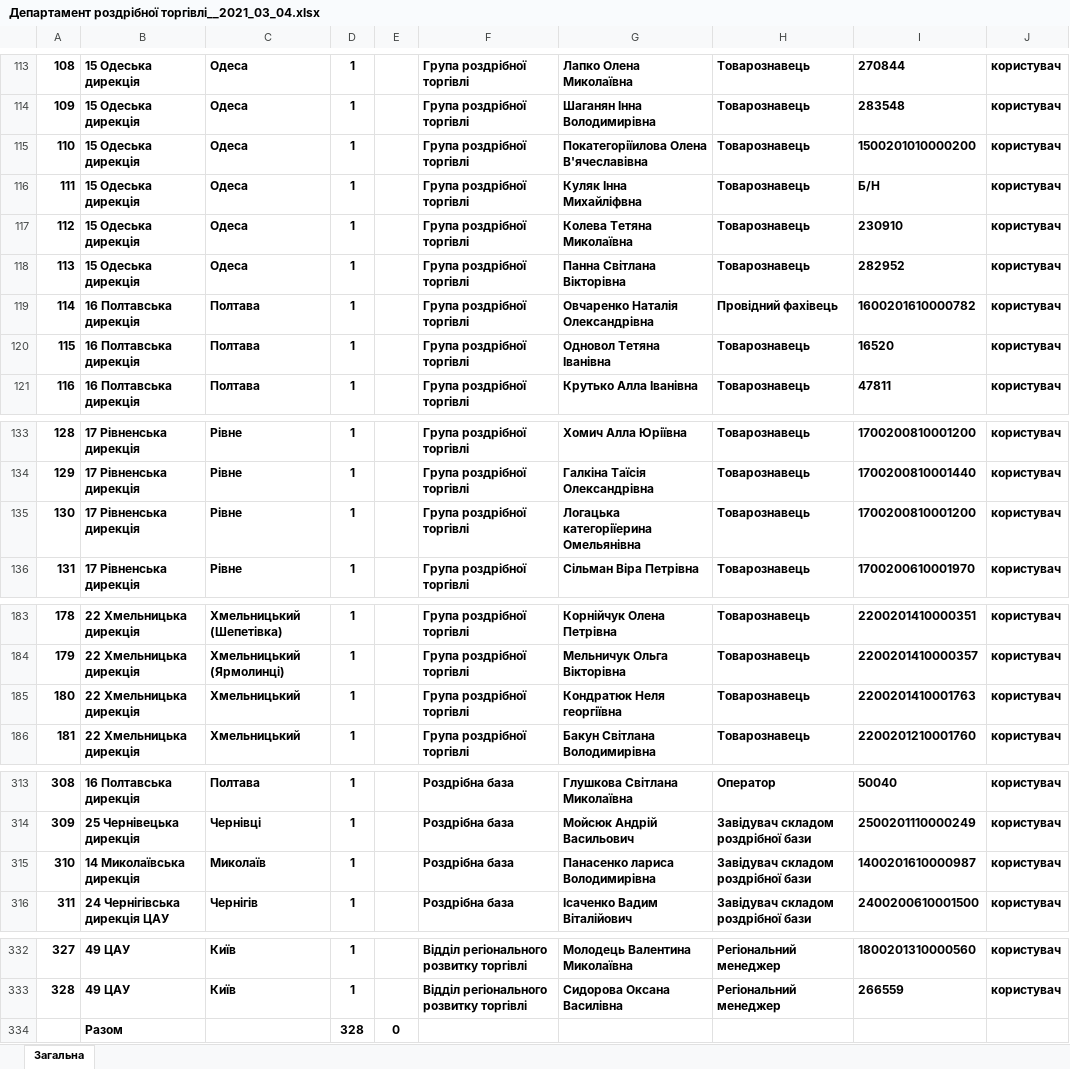
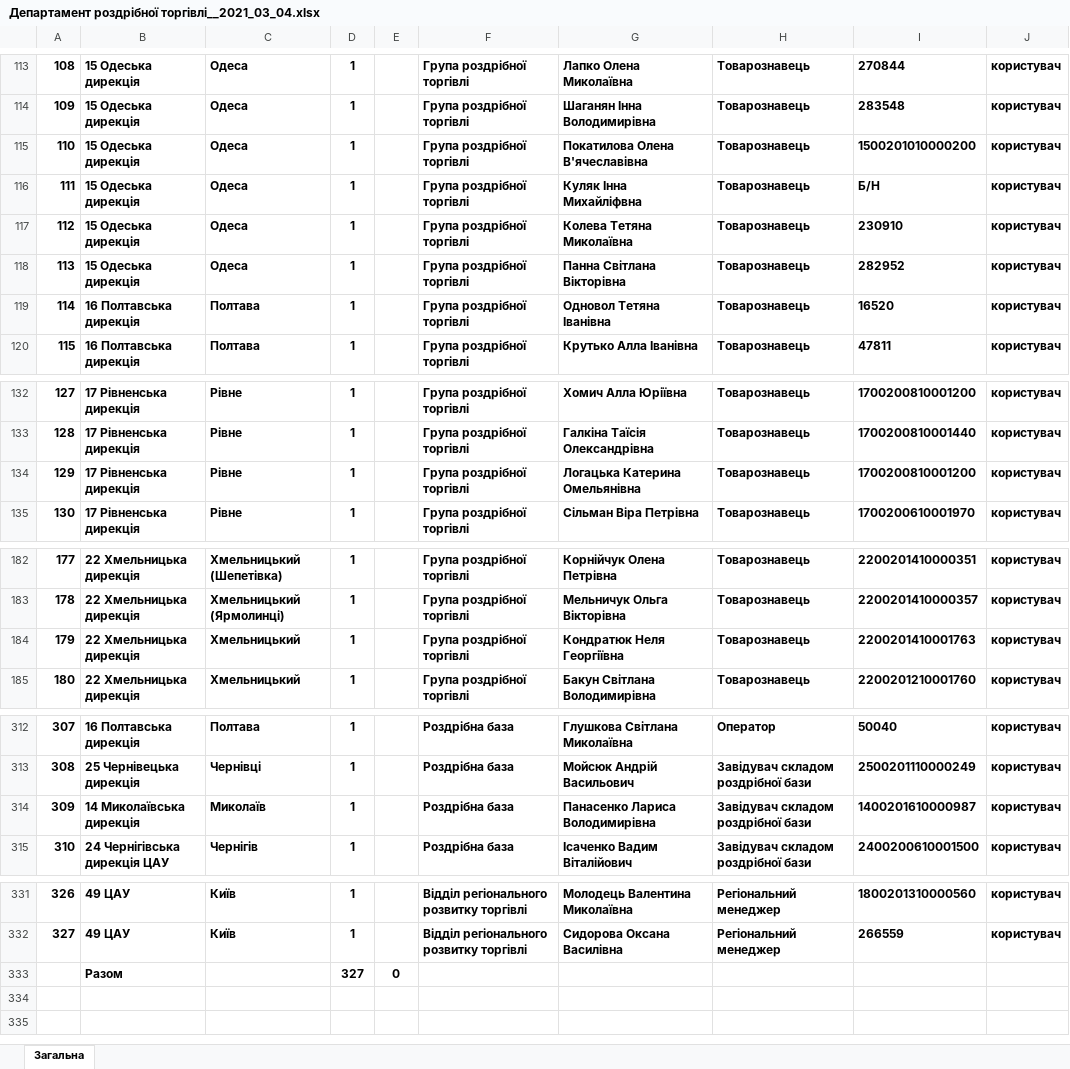
Before and after one commit to gleb-ehorich/html, an Excel workbook: Департамент роздрібної торгівлі__2021_03_04.xlsx, sheet Загальна, drawn as a sheet; only a part is shown, gaps mark what is left out; values as stored, in another font and other column widths than the file's, no borders; removed rows and columns are numbered as before the commit, all else as after; the diff names each change by its address in the sheet, - before the commit and + after, or states it on an @@ line.

```diff
--- a/Департамент роздрібної торгівлі__2021_03_04.xlsx (sheet Загальна)
+++ b/Департамент роздрібної торгівлі__2021_03_04.xlsx (sheet Загальна)
-G115: Покатегоріїилова Олена В'ячеславівна
+G115: Покатилова Олена В'ячеславівна
-row 119: 114 | 16 Полтавська дирекція | Полтава | 1 |  | Група роздрібної торгівлі | Овчаренко Наталія Олександрівна | Провідний фахівець | 1600201610000782 | користувач
@@ column A renumbered between rows 119 and 332 @@
-G134: Логацька категоріїерина Омельянівна
+G134: Логацька Катерина Омельянівна
-G184: Кондратюк Неля георгіївна
+G184: Кондратюк Неля Георгіївна
-G314: Панасенко лариса Володимирівна
+G314: Панасенко Лариса Володимирівна
-D333: 328
+D333: 327
```
Also changed, not shown: formulas that keep their value, Відділ поштових послуг ЦАУ_2021_02_18.xlsx, Група періодичних видань 2021_03_09.xlsx, 5 other files.
